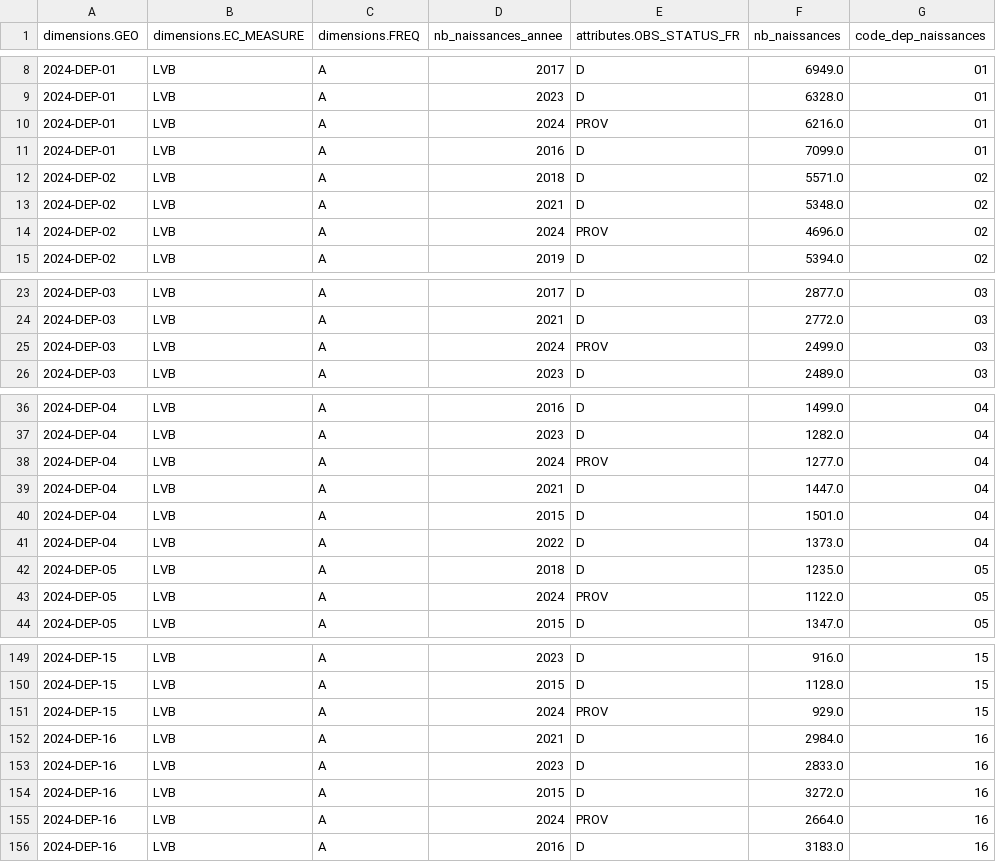
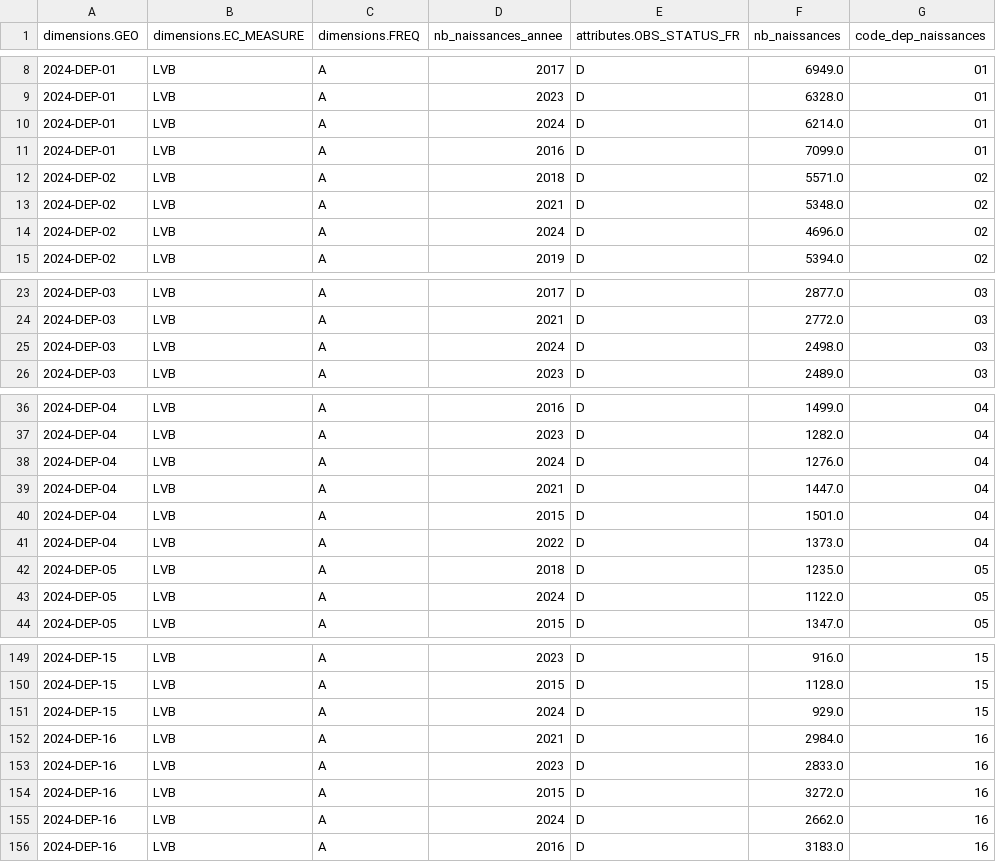
Before and after one commit to Horackim/WCS_Projet3_partage, a CSV file: datasets_destination/df_naissances_annuelles_france_dep.csv, drawn as a sheet; only a part is shown, gaps mark what is left out; the diff covers the shown part only.

```diff
--- a/datasets_destination/df_naissances_annuelles_france_dep.csv
+++ b/datasets_destination/df_naissances_annuelles_france_dep.csv
@@ -9,3 +9,3 @@ dimensions.GEO,dimensions.EC_MEASURE,dimensions.FREQ,nb_naissances_annee,attribu
 2024-DEP-01,LVB,A,2023,D,6328.0,01
-2024-DEP-01,LVB,A,2024,PROV,6216.0,01
+2024-DEP-01,LVB,A,2024,D,6214.0,01
 2024-DEP-01,LVB,A,2016,D,7099.0,01
@@ -13,3 +13,3 @@ dimensions.GEO,dimensions.EC_MEASURE,dimensions.FREQ,nb_naissances_annee,attribu
 2024-DEP-02,LVB,A,2021,D,5348.0,02
-2024-DEP-02,LVB,A,2024,PROV,4696.0,02
+2024-DEP-02,LVB,A,2024,D,4696.0,02
 2024-DEP-02,LVB,A,2019,D,5394.0,02
@@ -24,3 +24,3 @@ dimensions.GEO,dimensions.EC_MEASURE,dimensions.FREQ,nb_naissances_annee,attribu
 2024-DEP-03,LVB,A,2021,D,2772.0,03
-2024-DEP-03,LVB,A,2024,PROV,2499.0,03
+2024-DEP-03,LVB,A,2024,D,2498.0,03
 2024-DEP-03,LVB,A,2023,D,2489.0,03
@@ -37,3 +37,3 @@ dimensions.GEO,dimensions.EC_MEASURE,dimensions.FREQ,nb_naissances_annee,attribu
 2024-DEP-04,LVB,A,2023,D,1282.0,04
-2024-DEP-04,LVB,A,2024,PROV,1277.0,04
+2024-DEP-04,LVB,A,2024,D,1276.0,04
 2024-DEP-04,LVB,A,2021,D,1447.0,04
@@ -42,3 +42,3 @@ dimensions.GEO,dimensions.EC_MEASURE,dimensions.FREQ,nb_naissances_annee,attribu
 2024-DEP-05,LVB,A,2018,D,1235.0,05
-2024-DEP-05,LVB,A,2024,PROV,1122.0,05
+2024-DEP-05,LVB,A,2024,D,1122.0,05
 2024-DEP-05,LVB,A,2015,D,1347.0,05
@@ -150,3 +150,3 @@ dimensions.GEO,dimensions.EC_MEASURE,dimensions.FREQ,nb_naissances_annee,attribu
 2024-DEP-15,LVB,A,2015,D,1128.0,15
-2024-DEP-15,LVB,A,2024,PROV,929.0,15
+2024-DEP-15,LVB,A,2024,D,929.0,15
 2024-DEP-16,LVB,A,2021,D,2984.0,16
@@ -154,3 +154,3 @@ dimensions.GEO,dimensions.EC_MEASURE,dimensions.FREQ,nb_naissances_annee,attribu
 2024-DEP-16,LVB,A,2015,D,3272.0,16
-2024-DEP-16,LVB,A,2024,PROV,2664.0,16
+2024-DEP-16,LVB,A,2024,D,2662.0,16
 2024-DEP-16,LVB,A,2016,D,3183.0,16
```
Also changed, not shown: 140 edited cells elsewhere in this file, datasets_destination/df_chomage_BIT_france_dep.csv, 8 other files.
